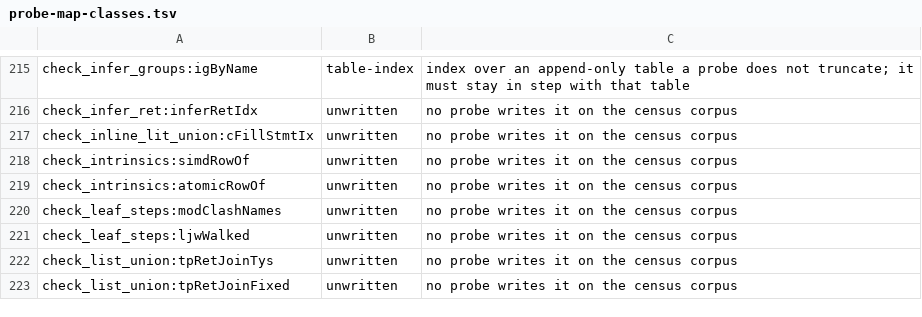
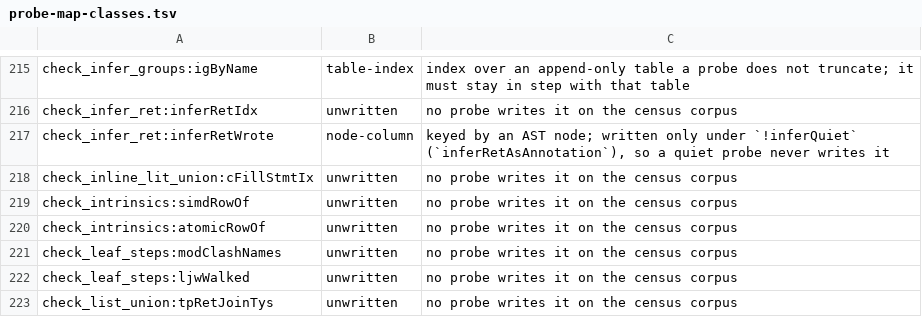
Before and after one commit to voces/vl, a TSV file: scripts/probe-map-classes.tsv, drawn as a sheet; only a part is shown, gaps mark what is left out; the shorter side is filled out with more unchanged rows.

```diff
--- a/scripts/probe-map-classes.tsv
+++ b/scripts/probe-map-classes.tsv
@@ -216,2 +216,3 @@ check_infer_groups:igByName	table-index	index over an append-only table a probe
 check_infer_ret:inferRetIdx	unwritten	no probe writes it on the census corpus
+check_infer_ret:inferRetWrote	node-column	keyed by an AST node; written only under `!inferQuiet` (`inferRetAsAnnotation`), so a quiet probe never writes it
 check_inline_lit_union:cFillStmtIx	unwritten	no probe writes it on the census corpus
```
Also changed, not shown: 10 other files.
